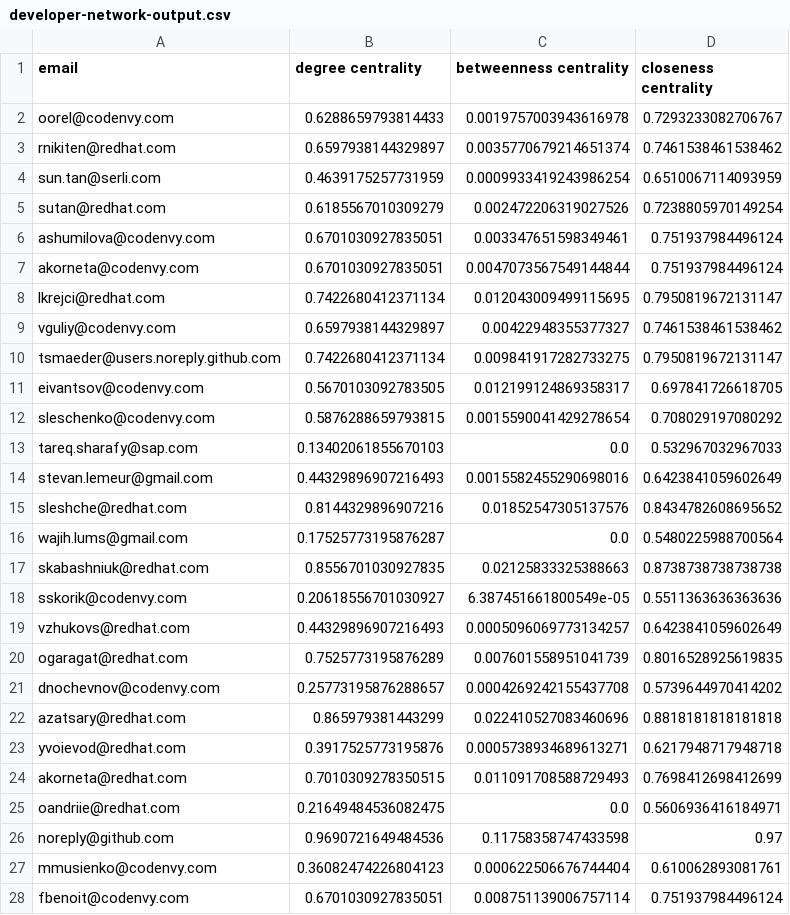
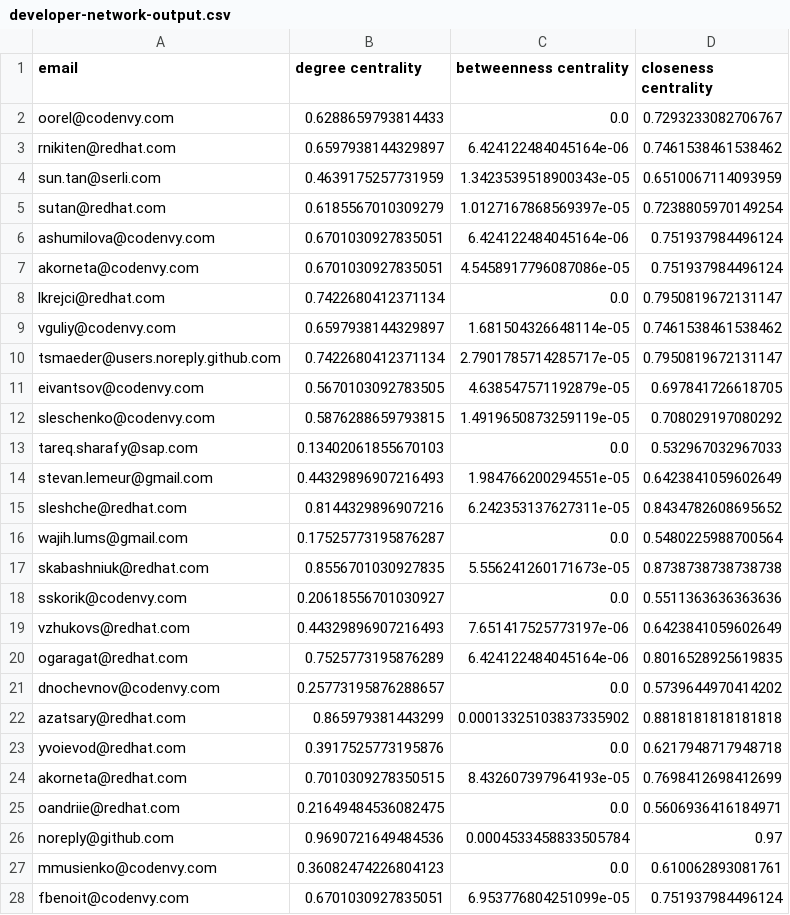
Before and after one commit to diodax/developer-network-analysis, a CSV file: reports/developer-network-output.csv, drawn as a sheet; only a part is shown; the diff covers the shown part only.

```diff
--- a/reports/developer-network-output.csv
+++ b/reports/developer-network-output.csv
@@ -1,28 +1,28 @@
 email,degree centrality,betweenness centrality,closeness centrality
-oorel@codenvy.com,0.6288659793814433,0.0019757003943616978,0.7293233082706767
-rnikiten@redhat.com,0.6597938144329897,0.0035770679214651374,0.7461538461538462
-sun.tan@serli.com,0.4639175257731959,0.0009933419243986254,0.6510067114093959
-sutan@redhat.com,0.6185567010309279,0.002472206319027526,0.7238805970149254
-ashumilova@codenvy.com,0.6701030927835051,0.003347651598349461,0.751937984496124
-akorneta@codenvy.com,0.6701030927835051,0.0047073567549144844,0.751937984496124
-lkrejci@redhat.com,0.7422680412371134,0.012043009499115695,0.7950819672131147
-vguliy@codenvy.com,0.6597938144329897,0.00422948355377327,0.7461538461538462
-tsmaeder@users.noreply.github.com,0.7422680412371134,0.009841917282733275,0.7950819672131147
-eivantsov@codenvy.com,0.5670103092783505,0.012199124869358317,0.697841726618705
-sleschenko@codenvy.com,0.5876288659793815,0.0015590041429278654,0.708029197080292
+oorel@codenvy.com,0.6288659793814433,0.0,0.7293233082706767
+rnikiten@redhat.com,0.6597938144329897,6.424122484045164e-06,0.7461538461538462
+sun.tan@serli.com,0.4639175257731959,1.3423539518900343e-05,0.6510067114093959
+sutan@redhat.com,0.6185567010309279,1.0127167868569397e-05,0.7238805970149254
+ashumilova@codenvy.com,0.6701030927835051,6.424122484045164e-06,0.751937984496124
+akorneta@codenvy.com,0.6701030927835051,4.5458917796087086e-05,0.751937984496124
+lkrejci@redhat.com,0.7422680412371134,0.0,0.7950819672131147
+vguliy@codenvy.com,0.6597938144329897,1.681504326648114e-05,0.7461538461538462
+tsmaeder@users.noreply.github.com,0.7422680412371134,2.7901785714285717e-05,0.7950819672131147
+eivantsov@codenvy.com,0.5670103092783505,4.638547571192879e-05,0.697841726618705
+sleschenko@codenvy.com,0.5876288659793815,1.4919650873259119e-05,0.708029197080292
 tareq.sharafy@sap.com,0.13402061855670103,0.0,0.532967032967033
-stevan.lemeur@gmail.com,0.44329896907216493,0.0015582455290698016,0.6423841059602649
-sleshche@redhat.com,0.8144329896907216,0.01852547305137576,0.8434782608695652
+stevan.lemeur@gmail.com,0.44329896907216493,1.984766200294551e-05,0.6423841059602649
+sleshche@redhat.com,0.8144329896907216,6.242353137627311e-05,0.8434782608695652
 wajih.lums@gmail.com,0.17525773195876287,0.0,0.5480225988700564
-skabashniuk@redhat.com,0.8556701030927835,0.02125833325388663,0.8738738738738738
-sskorik@codenvy.com,0.20618556701030927,6.387451661800549e-05,0.5511363636363636
-vzhukovs@redhat.com,0.44329896907216493,0.0005096069773134257,0.6423841059602649
-ogaragat@redhat.com,0.7525773195876289,0.007601558951041739,0.8016528925619835
-dnochevnov@codenvy.com,0.25773195876288657,0.0004269242155437708,0.5739644970414202
-azatsary@redhat.com,0.865979381443299,0.022410527083460696,0.8818181818181818
-yvoievod@redhat.com,0.3917525773195876,0.0005738934689613271,0.6217948717948718
-akorneta@redhat.com,0.7010309278350515,0.011091708588729493,0.7698412698412699
+skabashniuk@redhat.com,0.8556701030927835,5.556241260171673e-05,0.8738738738738738
+sskorik@codenvy.com,0.20618556701030927,0.0,0.5511363636363636
+vzhukovs@redhat.com,0.44329896907216493,7.651417525773197e-06,0.6423841059602649
+ogaragat@redhat.com,0.7525773195876289,6.424122484045164e-06,0.8016528925619835
+dnochevnov@codenvy.com,0.25773195876288657,0.0,0.5739644970414202
+azatsary@redhat.com,0.865979381443299,0.00013325103837335902,0.8818181818181818
+yvoievod@redhat.com,0.3917525773195876,0.0,0.6217948717948718
+akorneta@redhat.com,0.7010309278350515,8.432607397964193e-05,0.7698412698412699
 oandriie@redhat.com,0.21649484536082475,0.0,0.5606936416184971
-noreply@github.com,0.9690721649484536,0.11758358747433598,0.97
-mmusienko@codenvy.com,0.36082474226804123,0.000622506676744404,0.610062893081761
-fbenoit@codenvy.com,0.6701030927835051,0.008751139006757114,0.751937984496124
+noreply@github.com,0.9690721649484536,0.0004533458833505784,0.97
+mmusienko@codenvy.com,0.36082474226804123,0.0,0.610062893081761
+fbenoit@codenvy.com,0.6701030927835051,6.953776804251099e-05,0.751937984496124
```
Also changed, not shown: 50 edited cells elsewhere in this file, 15 other files.
